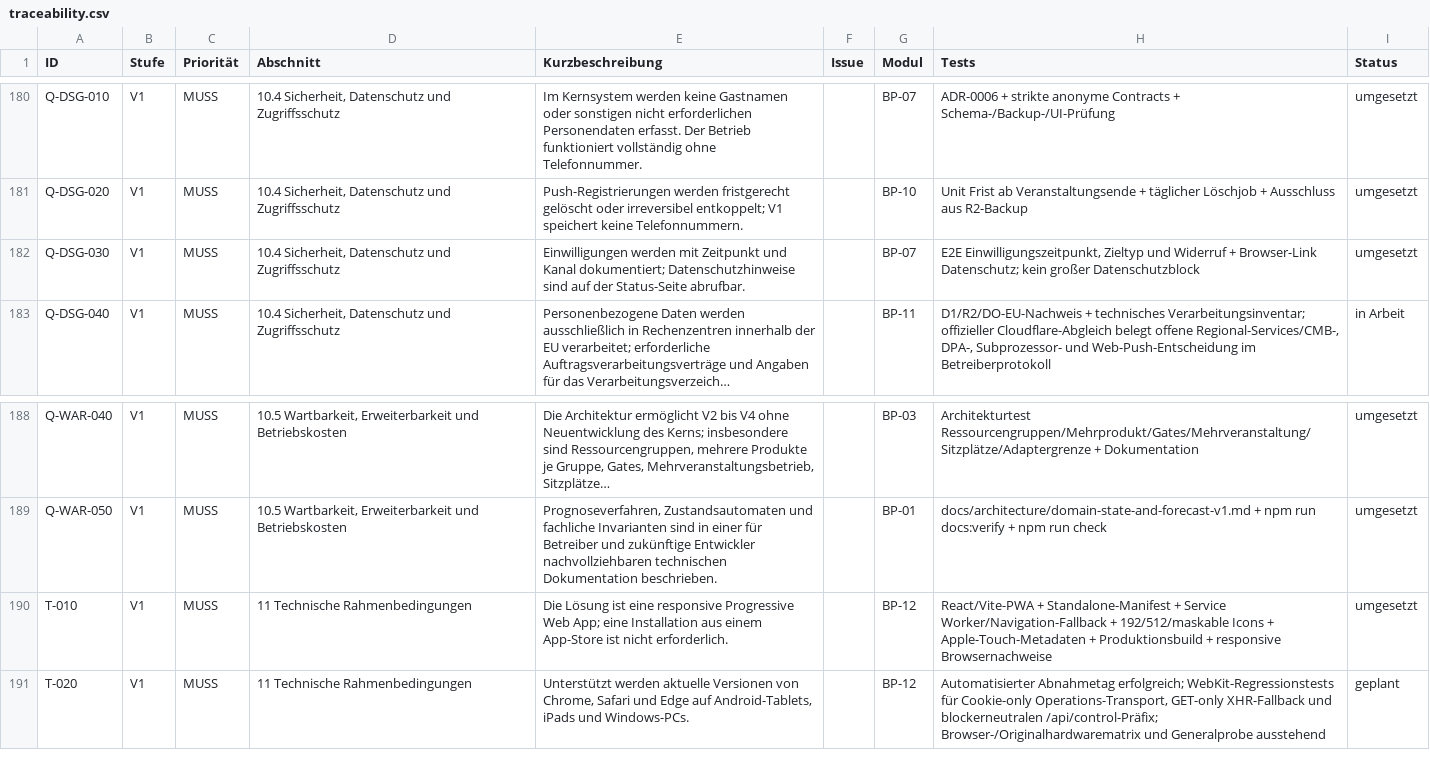
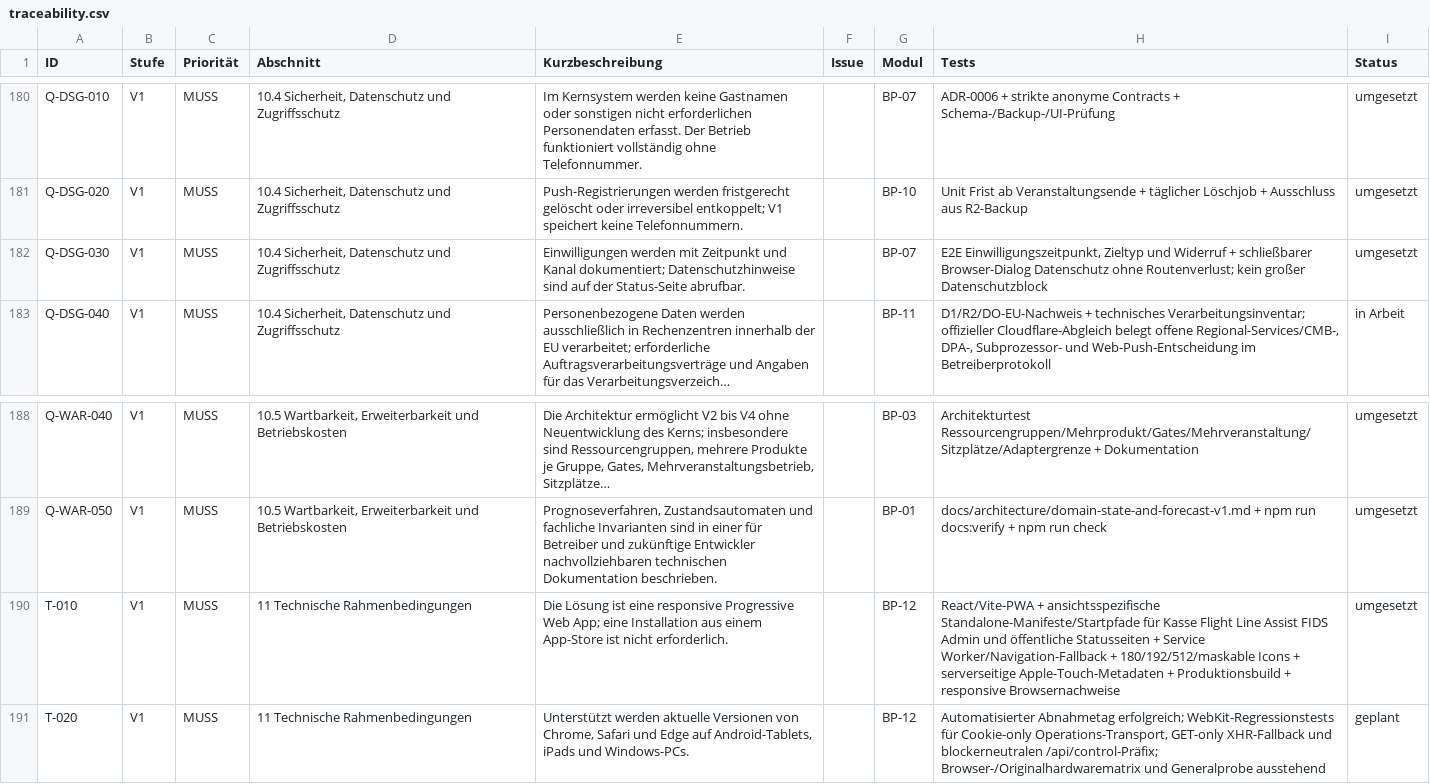
Before and after one commit to aguther/rundflug-leitstand, a CSV file: docs/requirements/traceability.csv, drawn as a sheet; only a part is shown, gaps mark what is left out.

```diff
--- a/docs/requirements/traceability.csv
+++ b/docs/requirements/traceability.csv
@@ -181,3 +181,3 @@ Q-DSG-010,V1,MUSS,"10.4 Sicherheit, Datenschutz und Zugriffsschutz",Im Kernsyste
 Q-DSG-020,V1,MUSS,"10.4 Sicherheit, Datenschutz und Zugriffsschutz","Push-Registrierungen werden fristgerecht gelöscht oder irreversibel entkoppelt; V1 speichert keine Telefonnummern.",,BP-10,Unit Frist ab Veranstaltungsende + täglicher Löschjob + Ausschluss aus R2-Backup,umgesetzt
-Q-DSG-030,V1,MUSS,"10.4 Sicherheit, Datenschutz und Zugriffsschutz",Einwilligungen werden mit Zeitpunkt und Kanal dokumentiert; Datenschutzhinweise sind auf der Status-Seite abrufbar.,,BP-07,"E2E Einwilligungszeitpunkt, Zieltyp und Widerruf + Browser-Link Datenschutz; kein großer Datenschutzblock",umgesetzt
+Q-DSG-030,V1,MUSS,"10.4 Sicherheit, Datenschutz und Zugriffsschutz",Einwilligungen werden mit Zeitpunkt und Kanal dokumentiert; Datenschutzhinweise sind auf der Status-Seite abrufbar.,,BP-07,"E2E Einwilligungszeitpunkt, Zieltyp und Widerruf + schließbarer Browser-Dialog Datenschutz ohne Routenverlust; kein großer Datenschutzblock",umgesetzt
 Q-DSG-040,V1,MUSS,"10.4 Sicherheit, Datenschutz und Zugriffsschutz",Personenbezogene Daten werden ausschließlich in Rechenzentren innerhalb der EU verarbeitet; erforderliche Auftragsverarbeitungsverträge und Angaben für das Verarbeitungsverzeich…,,BP-11,"D1/R2/DO-EU-Nachweis + technisches Verarbeitungsinventar; offizieller Cloudflare-Abgleich belegt offene Regional-Services/CMB-, DPA-, Subprozessor- und Web-Push-Entscheidung im Betreiberprotokoll",in Arbeit
@@ -189,3 +189,3 @@ Q-WAR-040,V1,MUSS,"10.5 Wartbarkeit, Erweiterbarkeit und Betriebskosten","Die Ar
 Q-WAR-050,V1,MUSS,"10.5 Wartbarkeit, Erweiterbarkeit und Betriebskosten","Prognoseverfahren, Zustandsautomaten und fachliche Invarianten sind in einer für Betreiber und zukünftige Entwickler nachvollziehbaren technischen Dokumentation beschrieben.",,BP-01,docs/architecture/domain-state-and-forecast-v1.md + npm run docs:verify + npm run check,umgesetzt
-T-010,V1,MUSS,11 Technische Rahmenbedingungen,Die Lösung ist eine responsive Progressive Web App; eine Installation aus einem App-Store ist nicht erforderlich.,,BP-12,"React/Vite-PWA + Standalone-Manifest + Service Worker/Navigation-Fallback + 192/512/maskable Icons + Apple-Touch-Metadaten + Produktionsbuild + responsive Browsernachweise",umgesetzt
+T-010,V1,MUSS,11 Technische Rahmenbedingungen,Die Lösung ist eine responsive Progressive Web App; eine Installation aus einem App-Store ist nicht erforderlich.,,BP-12,"React/Vite-PWA + ansichtsspezifische Standalone-Manifeste/Startpfade für Kasse Flight Line Assist FIDS Admin und öffentliche Statusseiten + Service Worker/Navigation-Fallback + 180/192/512/maskable Icons + serverseitige Apple-Touch-Metadaten + Produktionsbuild + responsive Browsernachweise",umgesetzt
 T-020,V1,MUSS,11 Technische Rahmenbedingungen,"Unterstützt werden aktuelle Versionen von Chrome, Safari und Edge auf Android-Tablets, iPads und Windows-PCs.",,BP-12,"Automatisierter Abnahmetag erfolgreich; WebKit-Regressionstests für Cookie-only Operations-Transport, GET-only XHR-Fallback und blockerneutralen /api/control-Präfix; Browser-/Originalhardwarematrix und Generalprobe ausstehend",geplant
```
Also changed, not shown: 47 other files.
